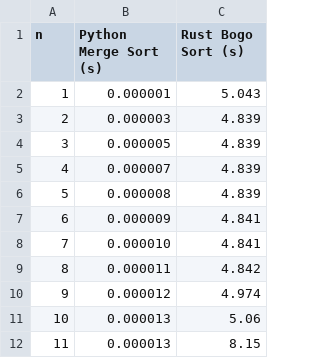
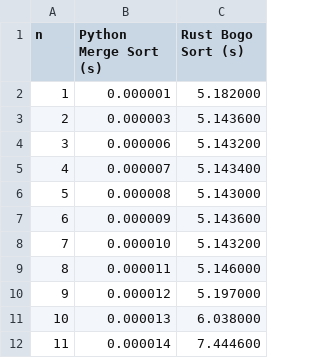
Before and after one commit to henri123lemoine/sorting-comparison, a CSV file: assets/benchmark_with_compile_no_start.csv, drawn as a sheet.

```diff
--- a/assets/benchmark_with_compile_no_start.csv
+++ b/assets/benchmark_with_compile_no_start.csv
@@ -1,12 +1,12 @@
 n,Python Merge Sort (s),Rust Bogo Sort (s)
-1,0.000001,5.043
-2,0.000003,4.839
-3,0.000005,4.839
-4,0.000007,4.839
-5,0.000008,4.839
-6,0.000009,4.841
-7,0.000010,4.841
-8,0.000011,4.842
-9,0.000012,4.974
-10,0.000013,5.06
-11,0.000013,8.15
+1,0.000001,5.182000
+2,0.000003,5.143600
+3,0.000006,5.143200
+4,0.000007,5.143400
+5,0.000008,5.143000
+6,0.000009,5.143600
+7,0.000010,5.143200
+8,0.000011,5.146000
+9,0.000012,5.197000
+10,0.000013,6.038000
+11,0.000014,7.444600
```
Also changed, not shown: assets/benchmark_no_compile_no_start.csv, assets/benchmark_no_compile_with_start.csv, 6 other files.
